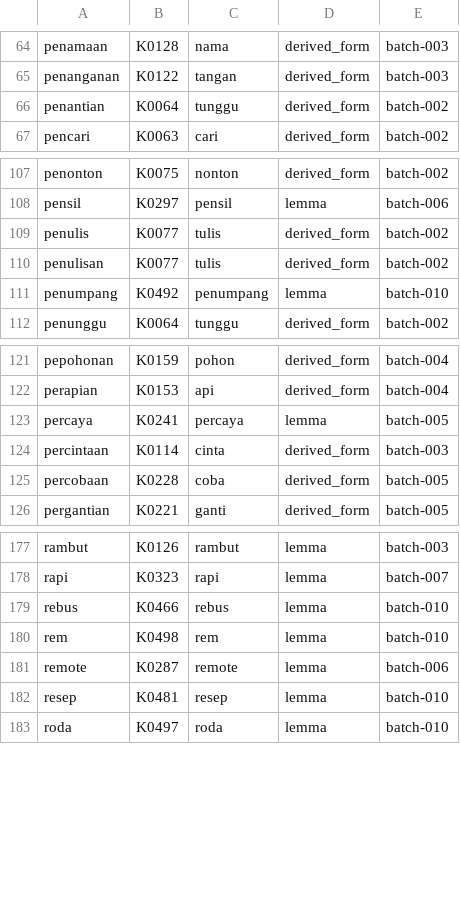
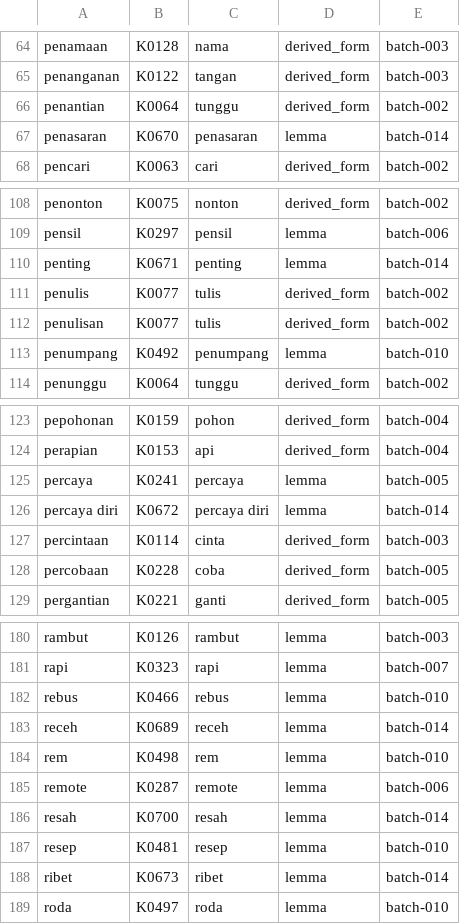
Before and after one commit to semoliginon-ops/Lexara-Chatbot, a TSV file: data/kamus/index/p-r.tsv, drawn as a sheet; only a part is shown, gaps mark what is left out; the diff names each change by its address in the sheet, - before the commit and + after, or states it on an @@ line.

Commit message:
Update p-r token index for batch 014

```diff
--- a/data/kamus/index/p-r.tsv
+++ b/data/kamus/index/p-r.tsv
+row 67: penasaran | K0670 | penasaran | lemma | batch-014
+row 110: penting | K0671 | penting | lemma | batch-014
+row 126: percaya diri | K0672 | percaya diri | lemma | batch-014
+row 183: receh | K0689 | receh | lemma | batch-014
+row 186: resah | K0700 | resah | lemma | batch-014
+row 188: ribet | K0673 | ribet | lemma | batch-014
```
